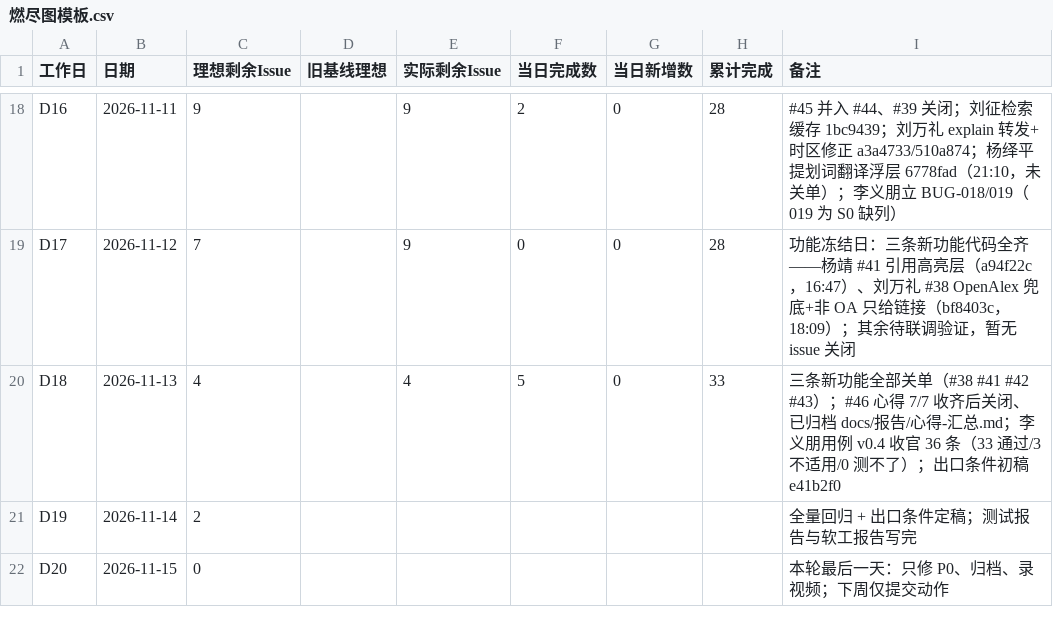
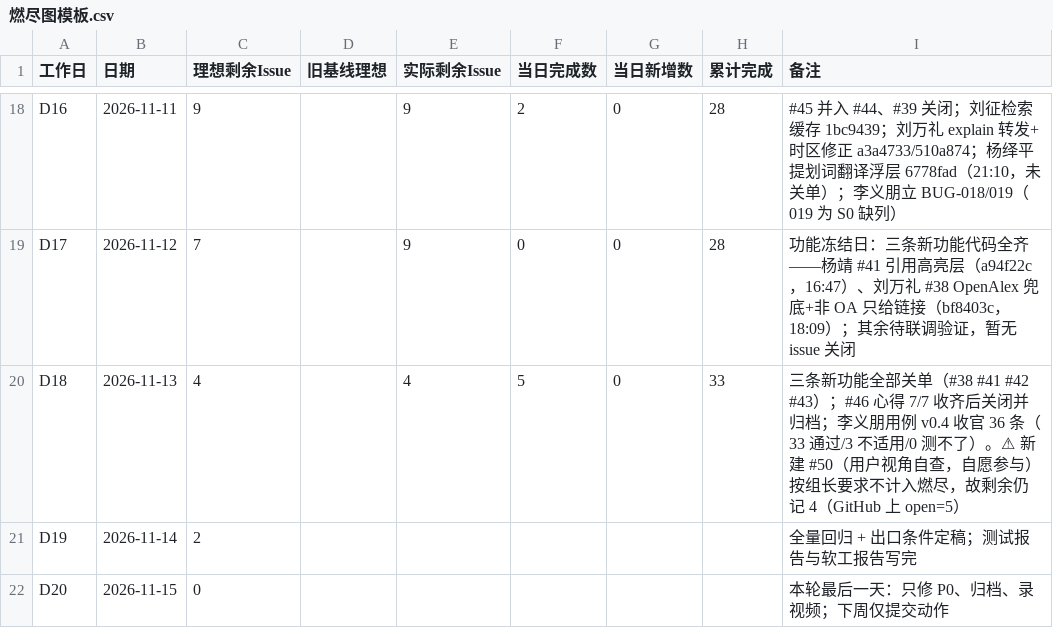
Before and after one commit to lin612320/TeamProject-PaperReadingHelper, a CSV file: docs/燃尽图/燃尽图模板.csv, drawn as a sheet; only a part is shown, gaps mark what is left out; the diff names each change by its address in the sheet, - before the commit and + after, or states it on an @@ line.

Commit message:
docs: 新建 #50 用户视角自查（自愿、公开、不计入燃尽）并同步燃尽口径 (#50 #3)

```diff
--- a/docs/燃尽图/燃尽图模板.csv
+++ b/docs/燃尽图/燃尽图模板.csv
-I20 (备注): …齐后关闭、已归档 docs/报告/心得-汇总.md；李义朋用例 v0.4 收官 36 条（33 通过/3 不适用/0 测不了）；出口条件初稿 e41b2f0
+I20 (备注): …齐后关闭并归档；李义朋用例 v0.4 收官 36 条（33 通过/3 不适用/0 测不了）。⚠ 新建 #50（用户视角自查，自愿参与）按组长要求不计入燃尽，故剩余仍记 4（GitHub 上 open=5）
```
Also changed, not shown: 3 other files.
